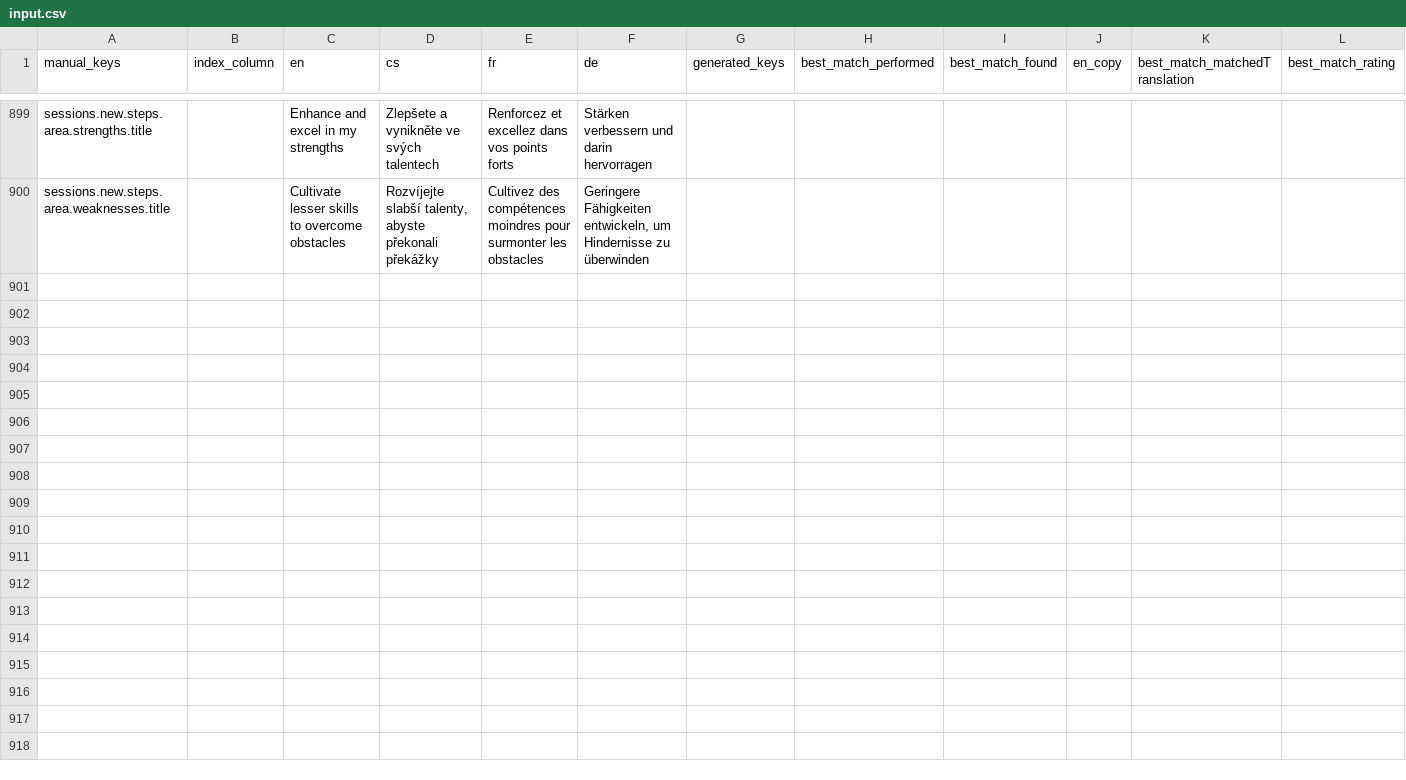
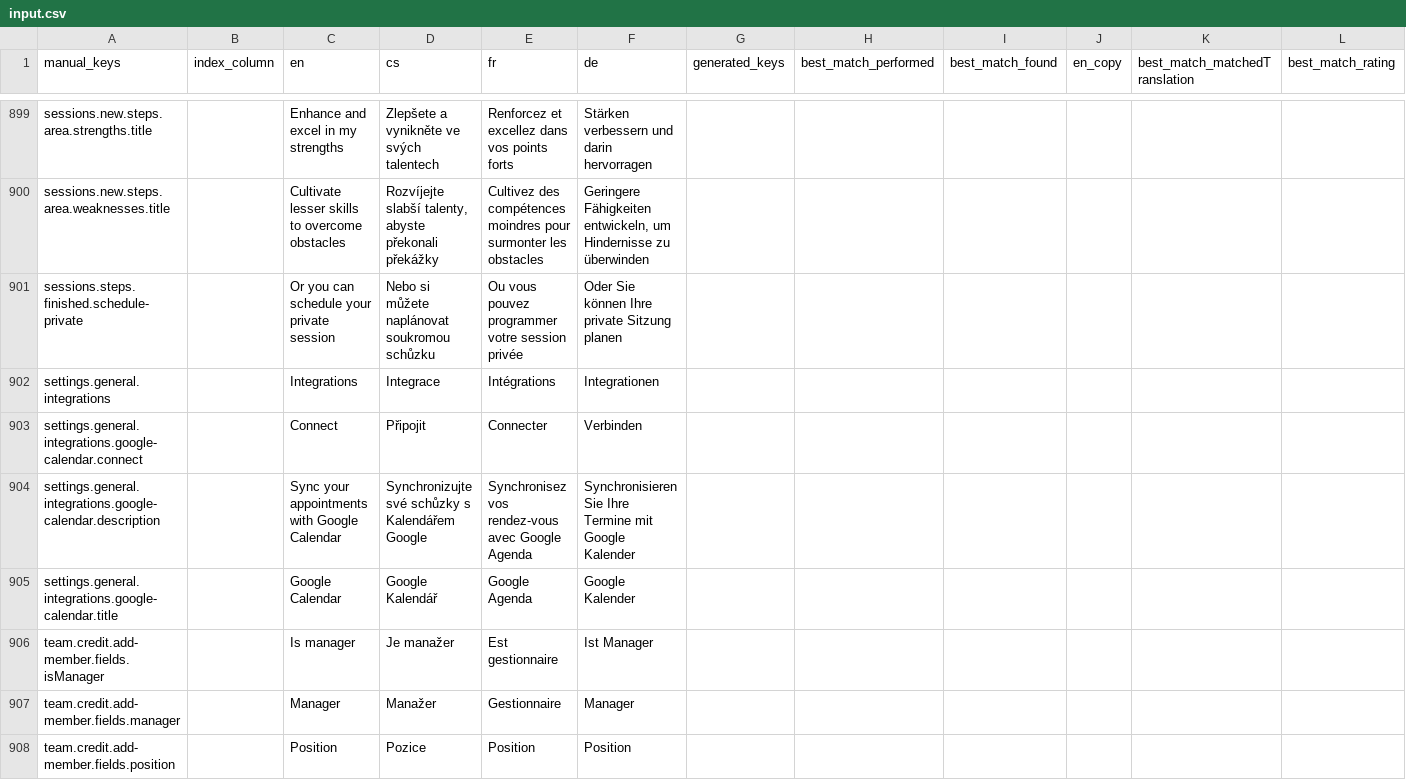
Before and after one commit to top-leader-cz/top-leader-fe, a CSV file: scripts/input.csv, drawn as a sheet; only a part is shown, gaps mark what is left out; rows hold the shown columns only; the diff covers the shown part only; the diff names each change by its address in the sheet, - before the commit and + after, or states it on an @@ line.

```diff
--- a/scripts/input.csv
+++ b/scripts/input.csv
+row 901: sessions.steps.finished.schedule-private |  | Or you can schedule your private session | Nebo si můžete naplánovat soukromou schůzku | Ou vous pouvez programmer votre session privée | Oder Sie können Ihre private Sitzung planen
+row 902: settings.general.integrations |  | Integrations | Integrace | Intégrations | Integrationen
+row 903: settings.general.integrations.google-calendar.connect |  | Connect | Připojit | Connecter | Verbinden
+row 904: settings.general.integrations.google-calendar.description |  | Sync your appointments with Google Calendar | Synchronizujte své schůzky s Kalendářem Google | Synchronisez vos rendez-vous avec Google Agenda | Synchronisieren Sie Ihre Termine mit Google Kalender
+row 905: settings.general.integrations.google-calendar.title |  | Google Calendar | Google Kalendář | Google Agenda | Google Kalender
+row 906: team.credit.add-member.fields.isManager |  | Is manager | Je manažer | Est gestionnaire | Ist Manager
+row 907: team.credit.add-member.fields.manager |  | Manager | Manažer | Gestionnaire | Manager
+row 908: team.credit.add-member.fields.position |  | Position | Pozice | Position | Position
```
Also changed, not shown: 7 added rows elsewhere in this file, scripts/output/results.csv, 15 other files.
